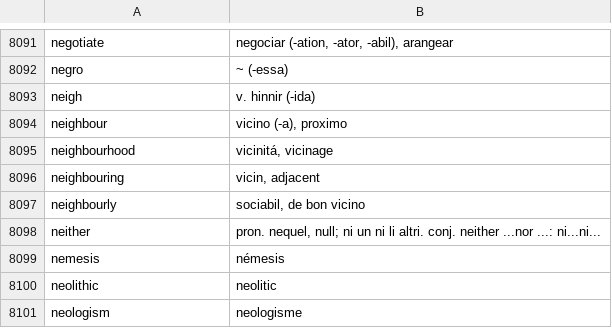
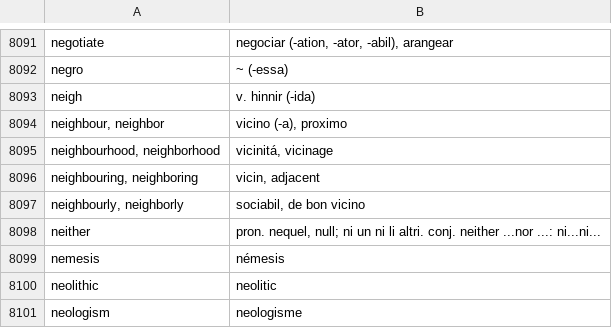
Before and after one commit to occidental-lang/dictionaries, a CSV file: data/en-ie.csv, drawn as a sheet; only a part is shown, gaps mark what is left out.

Commit message:
add american spellings

```diff
--- a/data/en-ie.csv
+++ b/data/en-ie.csv
@@ -8093,6 +8093,6 @@ negro,~ (-essa)
 neigh,v. hinnir (-ida)
-neighbour,"vicino (-a), proximo"
-neighbourhood,"vicinitá, vicinage"
-neighbouring,"vicin, adjacent"
-neighbourly,"sociabil, de bon vicino"
+"neighbour, neighbor","vicino (-a), proximo"
+"neighbourhood, neighborhood","vicinitá, vicinage"
+"neighbouring, neighboring","vicin, adjacent"
+"neighbourly, neighborly","sociabil, de bon vicino"
 neither,"pron. nequel, null; ni un ni li altri. conj. neither ...nor ...: ni...ni..."
```
